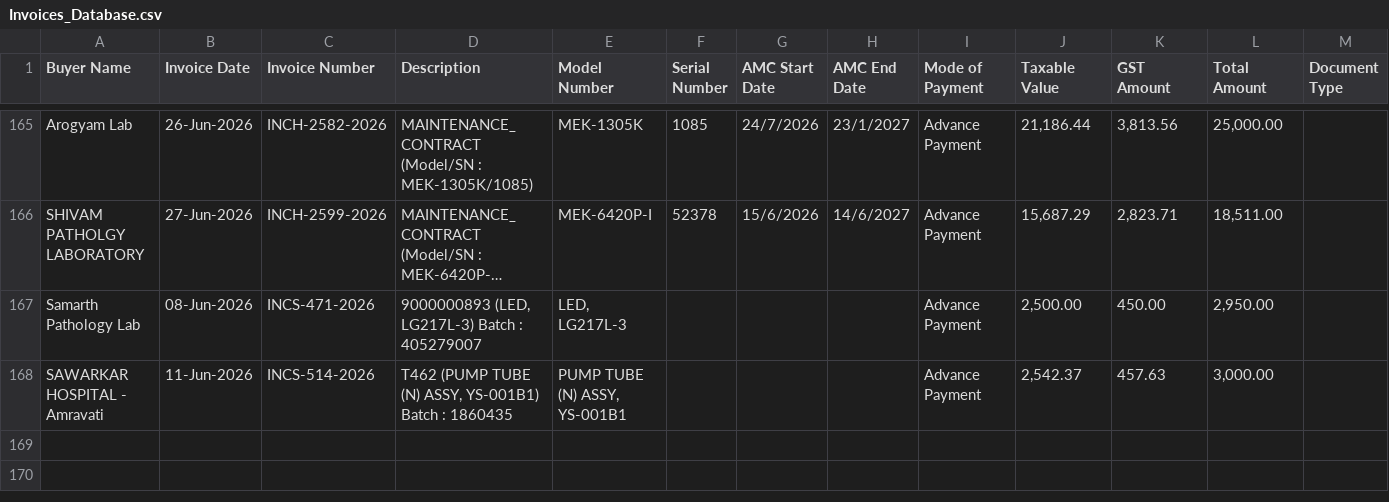
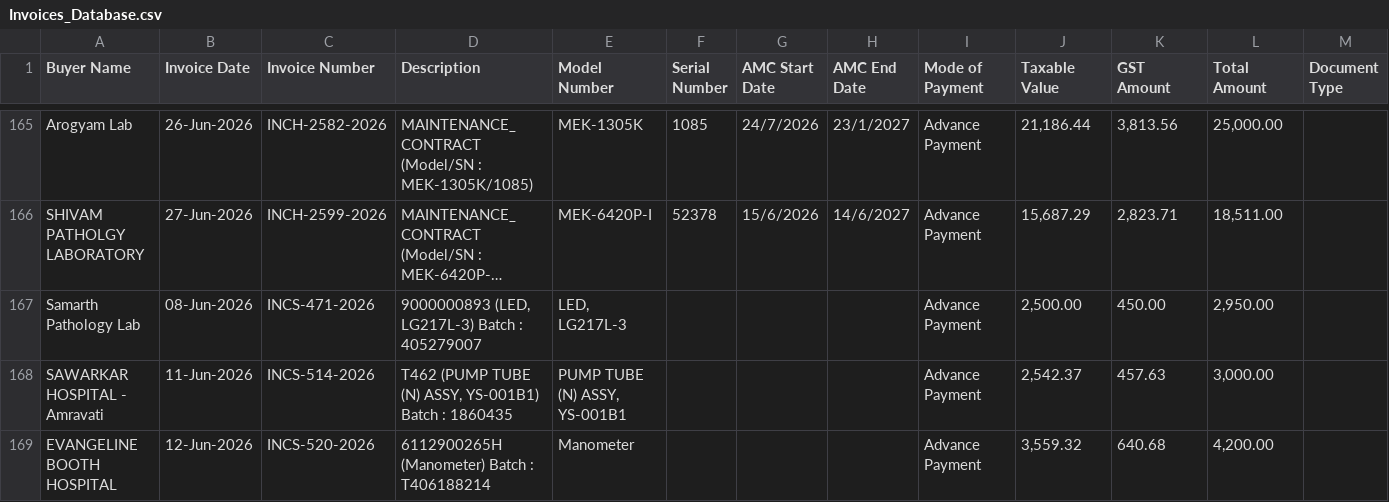
Before and after one commit to dehshat/invoice-tracker, a CSV file: Invoices_Database.csv, drawn as a sheet; only a part is shown, gaps mark what is left out; long unchanged cells end in …; the diff names each change by its address in the sheet, - before the commit and + after, or states it on an @@ line.

Commit message:
Append new invoice data

```diff
--- a/Invoices_Database.csv
+++ b/Invoices_Database.csv
+row 169: EVANGELINE BOOTH HOSPITAL | 12-Jun-2026 | INCS-520-2026 | 6112900265H (Manometer) Batch : T406188214 | Manometer |  |  |  | Advance Payment | 3,559.32 | 640.68 | 4,200.00
```
